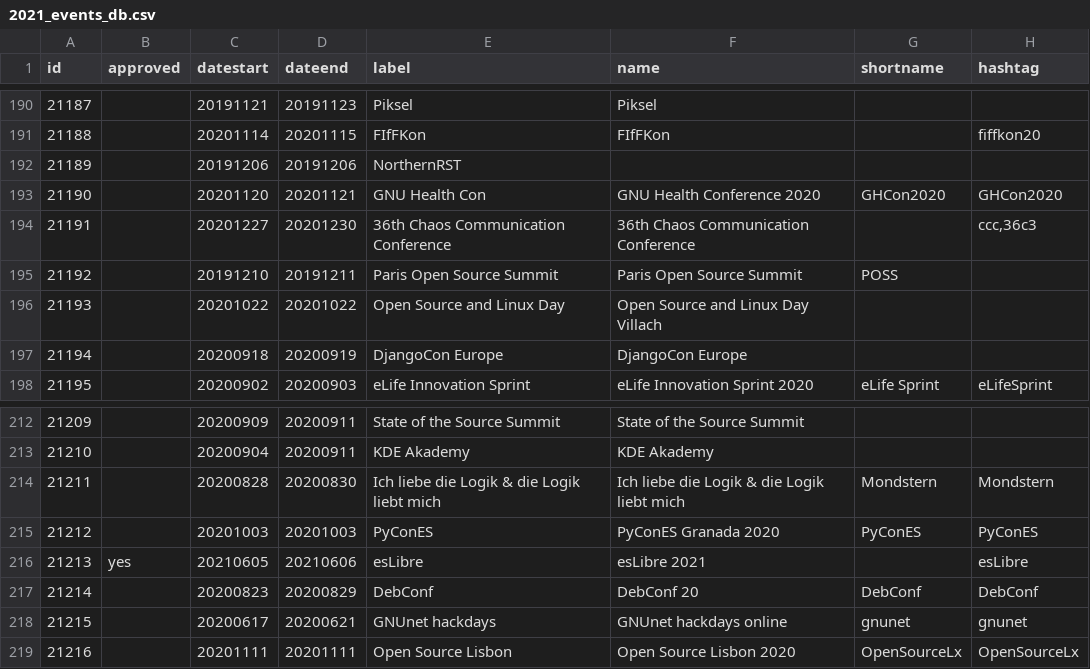
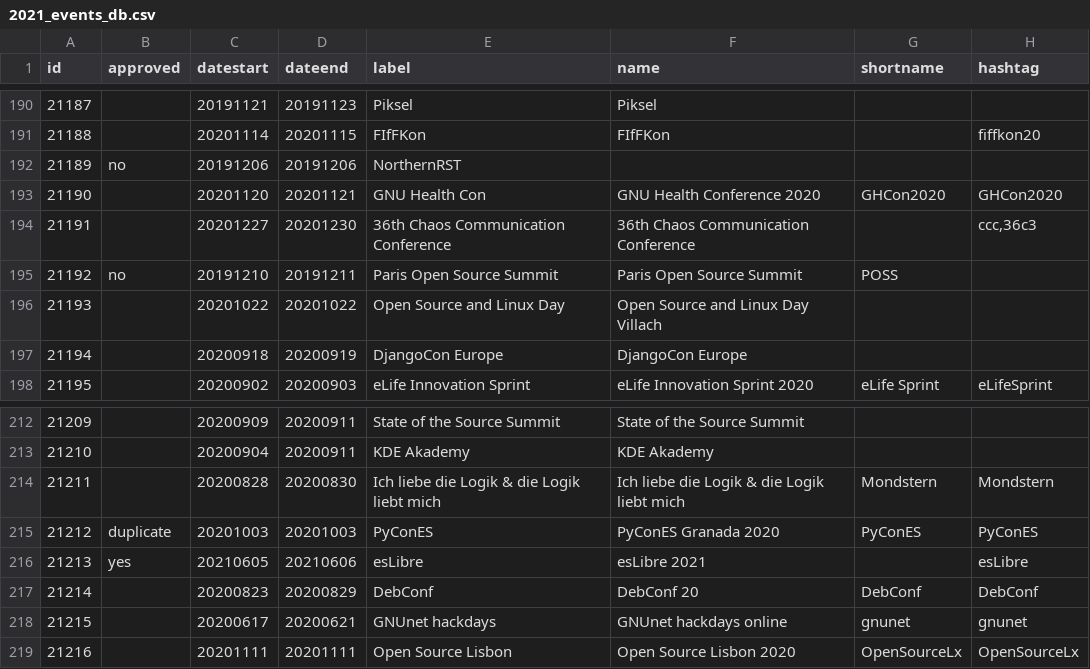
Before and after one commit to foss-events/website, a CSV file: data/2021_events_db.csv, drawn as a sheet; only a part is shown, gaps mark what is left out; the diff names each change by its address in the sheet, - before the commit and + after, or states it on an @@ line.

Commit message:
adding changes to db

```diff
--- a/data/2021_events_db.csv
+++ b/data/2021_events_db.csv
-B192 (approved): (empty)
+B192 (approved): no
-B195 (approved): (empty)
+B195 (approved): no
-B215 (approved): (empty)
+B215 (approved): duplicate
```
